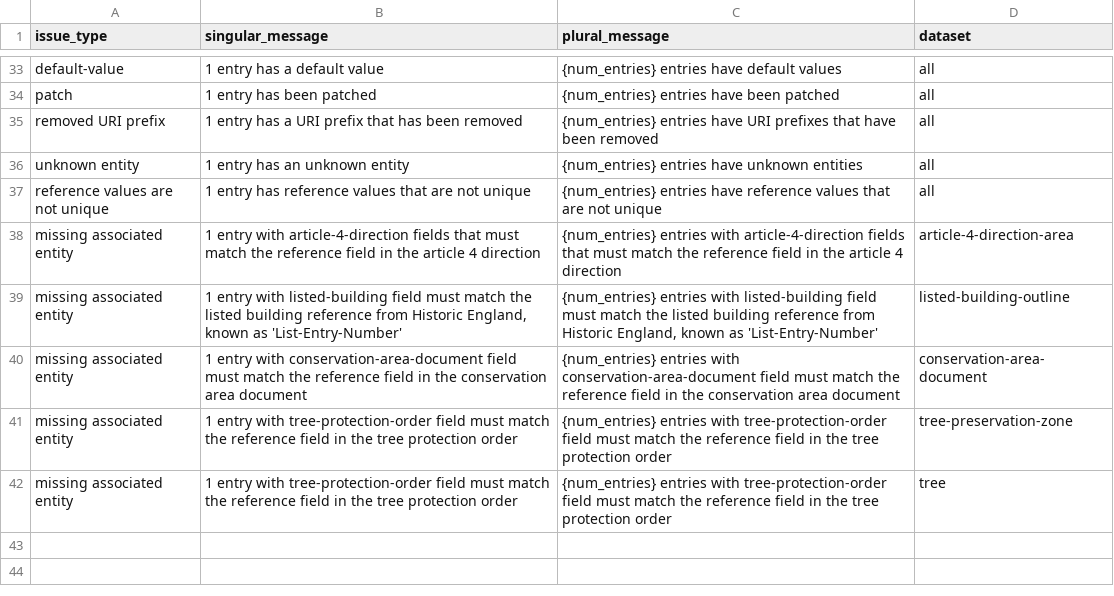
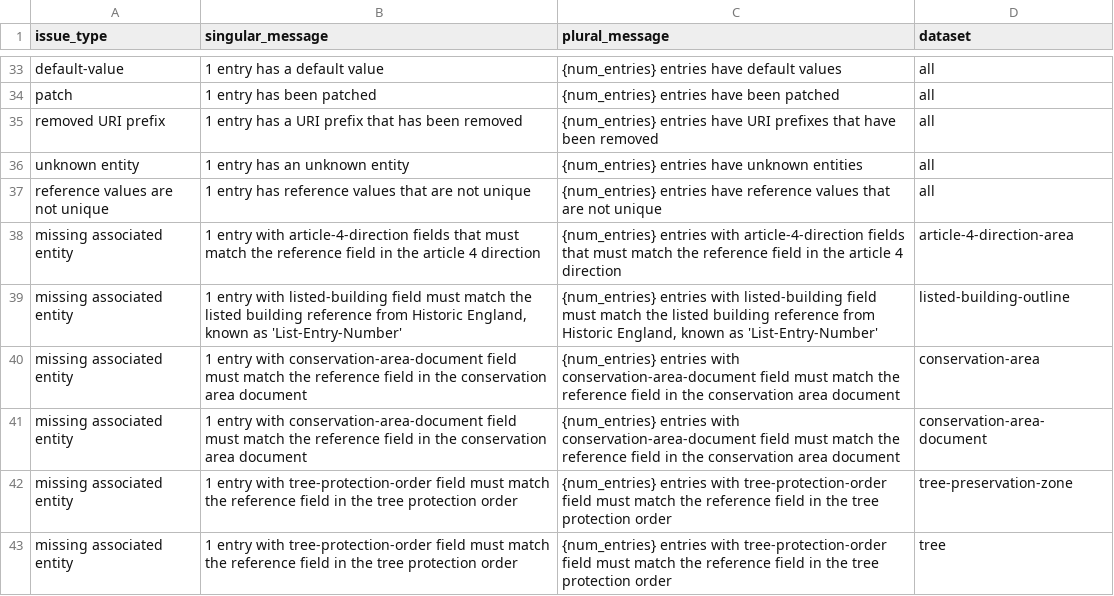
Before and after one commit to digital-land/submit, a CSV file: src/content/entityIssueMessages.csv, drawn as a sheet; only a part is shown, gaps mark what is left out.

Commit message:
conservation area document issue fixed

```diff
--- a/src/content/entityIssueMessages.csv
+++ b/src/content/entityIssueMessages.csv
@@ -39,2 +39,3 @@ issue_type,singular_message,plural_message,dataset
 "missing associated entity","1 entry with listed-building field must match the listed building reference from Historic England, known as 'List-Entry-Number'","{num_entries} entries with listed-building field must match the listed building reference from Historic England, known as 'List-Entry-Number'",listed-building-outline
+"missing associated entity","1 entry with conservation-area-document field must match the reference field in the conservation area document","{num_entries} entries with conservation-area-document field must match the reference field in the conservation area document",conservation-area
 "missing associated entity","1 entry with conservation-area-document field must match the reference field in the conservation area document","{num_entries} entries with conservation-area-document field must match the reference field in the conservation area document",conservation-area-document
```
Also changed, not shown: src/content/allRowsIssueMessages.csv, src/content/fieldIssueMessages.csv.
